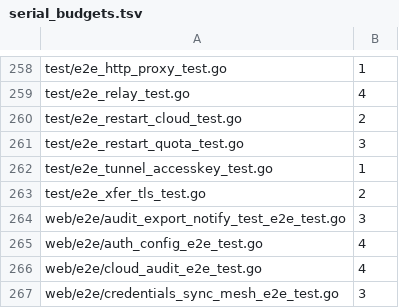
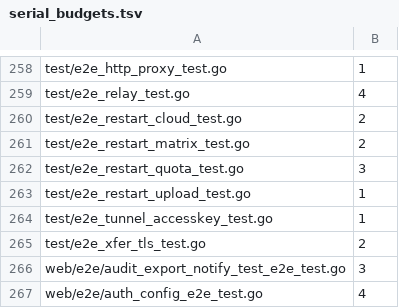
Before and after one commit to cocomhub/sproxy, a TSV file: internal/archcheck/serial_budgets.tsv, drawn as a sheet; only a part is shown, gaps mark what is left out; the shorter side is filled out with more unchanged rows.

Commit message:
test(e2e): 恢复矩阵——状态×阶段全覆盖（11 个状态子用例 + 分块上传中断）
在既有 5 个「时机型」E2E（kill 在下载中/排队中/优雅停机/配额等待）之外，补确定性状态矩阵：
把每种持久化状态直接写到磁盘再启动真实服务，断言恢复决策（不依赖 kill 时机）。

状态矩阵（`test/e2e_restart_matrix_test.go`）：pending(未提交)→failed 且零下载；pending(已提交)→继续完成；
downloading+`.partial`→Range 续传（产物 checksum 一致）；downloading+空 `.partial`→整文件重下；
downloading+产物完整（终态前窗口）→复用产物、零下载；completed→不重下、产物保留；
completed+damaged→保持（须显式 resume）；failed/cancelled→不复活且零下载；损坏 JSON→跳过+日志
`unreadable on recovery`+其它任务正常；半写 `.tmp.*`→忽略。

分块上传中断（`test/e2e_restart_upload_test.go`）：实测已收块落盘、跨 kill -9 存活 ⇒ 重启后
received_count 不丢、只补剩余块即可完成、内容一致；未完成时无正式文件。

关键实测结论：①「下载完成、转存/终态前」窗口磁盘 status 仍是 downloading（finalize 在转存之后）
⇒ C2 复用判定必须靠 download_done 而非 status；②分块上传会话非纯内存（块文件落盘）⇒ 可断点续传。

门禁配套：固定等待改用 time.After（sleep 棘轮未升）；3 个串行用例登记 serial_budgets.tsv 并写明理由。

验证：e2e 3 包（含矩阵 13 例）· workspace 96 包（pkg/tunnel/hub 已知 flaky，单跑绿）· lint 0。

```diff
--- a/internal/archcheck/serial_budgets.tsv
+++ b/internal/archcheck/serial_budgets.tsv
@@ -260,3 +260,5 @@ test/e2e_relay_test.go	4
 test/e2e_restart_cloud_test.go	2
+test/e2e_restart_matrix_test.go	2
 test/e2e_restart_quota_test.go	3
+test/e2e_restart_upload_test.go	1
 test/e2e_tunnel_accesskey_test.go	1
```
Also changed, not shown: 4 other files.
